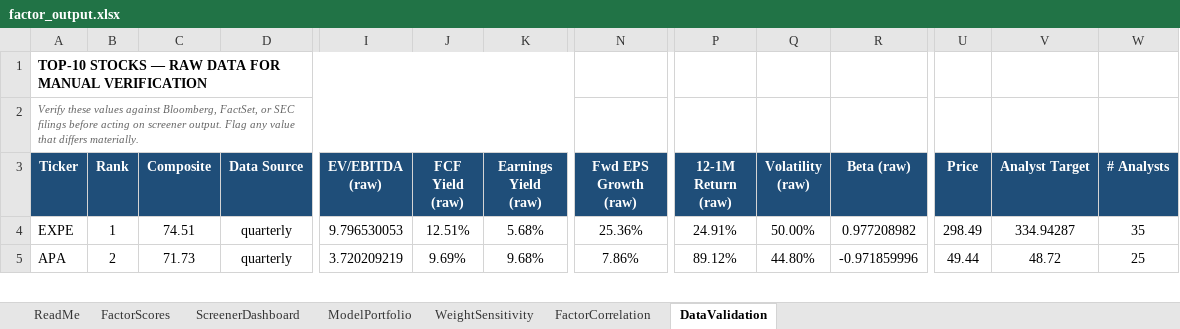
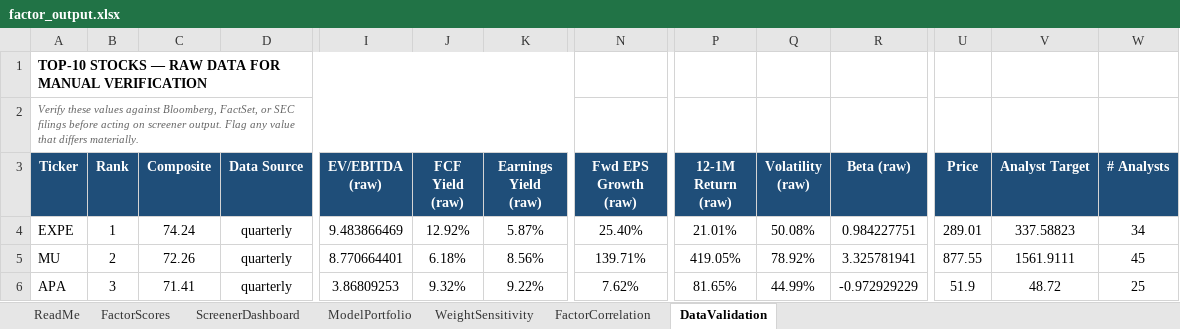
Before and after one commit to CalebSmit/screener-dashboard, an Excel workbook: factor_output.xlsx, sheet DataValidation, drawn as a sheet; only a part is shown, gaps mark what is left out; values as stored, in another font and other column widths than the file's, no borders; addresses are those after the commit; rows hold the shown columns only; the diff covers the shown part only; the diff names each change by its address in the sheet, - before the commit and + after, or states it on an @@ line.

Commit message:
data: screener run 2026-10-26 - 498 scored, top: EXPE MU APA HST INCY

```diff
--- a/factor_output.xlsx (sheet DataValidation)
+++ b/factor_output.xlsx (sheet DataValidation)
-C4 (Composite): 74.51
+C4 (Composite): 74.24
-I4 (EV/EBITDA (raw)): 9.796530053
+I4 (EV/EBITDA (raw)): 9.483866469
-J4 (FCF Yield (raw)): 12.51%
+J4 (FCF Yield (raw)): 12.92%
-K4 (Earnings Yield (raw)): 5.68%
+K4 (Earnings Yield (raw)): 5.87%
-N4 (Fwd EPS Growth (raw)): 25.36%
+N4 (Fwd EPS Growth (raw)): 25.40%
-P4 (12-1M Return (raw)): 24.91%
+P4 (12-1M Return (raw)): 21.01%
-Q4 (Volatility (raw)): 50.00%
+Q4 (Volatility (raw)): 50.08%
-R4 (Beta (raw)): 0.977208982
+R4 (Beta (raw)): 0.984227751
-U4 (Price): 298.49
+U4 (Price): 289.01
-V4 (Analyst Target): 334.94287
+V4 (Analyst Target): 337.58823
-W4 (# Analysts): 35
+W4 (# Analysts): 34
+row 5: MU | 2 | 72.26 | quarterly | 8.770664401 | 6.18% | 8.56% | 139.71% | 419.05% | 78.92% | 3.325781941 | 877.55 | 1561.9111 | 45
-B6 (Rank): 2
+B6 (Rank): 3
-C6 (Composite): 71.73
+C6 (Composite): 71.41
-I6 (EV/EBITDA (raw)): 3.720209219
+I6 (EV/EBITDA (raw)): 3.86809253
-J6 (FCF Yield (raw)): 9.69%
+J6 (FCF Yield (raw)): 9.32%
-K6 (Earnings Yield (raw)): 9.68%
+K6 (Earnings Yield (raw)): 9.22%
-N6 (Fwd EPS Growth (raw)): 7.86%
+N6 (Fwd EPS Growth (raw)): 7.62%
-P6 (12-1M Return (raw)): 89.12%
+P6 (12-1M Return (raw)): 81.65%
-Q6 (Volatility (raw)): 44.80%
+Q6 (Volatility (raw)): 44.99%
-R6 (Beta (raw)): -0.971859996
+R6 (Beta (raw)): -0.972929229
-U6 (Price): 49.44
+U6 (Price): 51.9
```
Also changed, not shown: 2 added rows, 3 removed rows and 88 edited cells elsewhere in this sheet, sheet FactorScores, sheet FactorCorrelation, sheet ScreenerDashboard, sheet ModelPortfolio, sheet WeightSensitivity, 19 other files.
